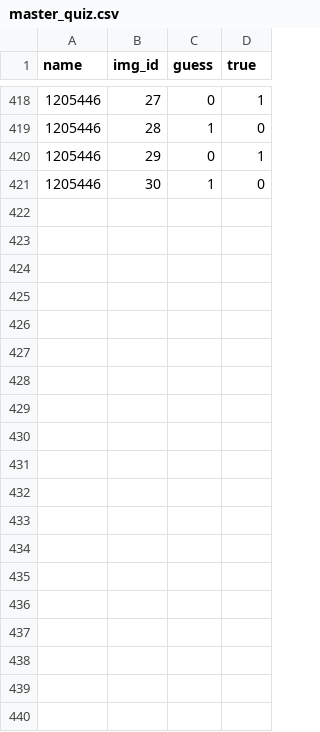
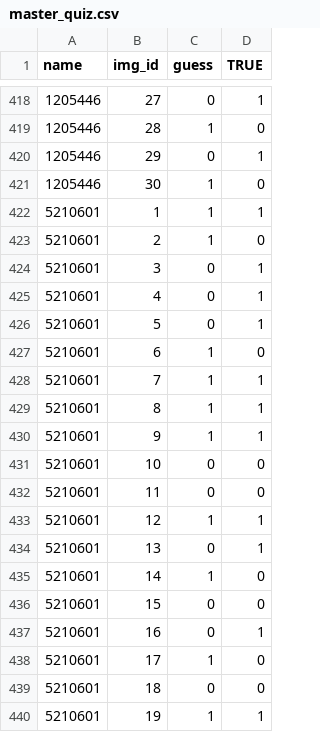
Before and after one commit to culotta2/deepFakeCNN, a CSV file: QuizzesResults/master_quiz.csv, drawn as a sheet; only a part is shown, gaps mark what is left out; the diff covers the shown part only; the diff names each change by its address in the sheet, - before the commit and + after, or states it on an @@ line.

Commit message:
Finished Quiz Analysis

```diff
--- a/QuizzesResults/master_quiz.csv
+++ b/QuizzesResults/master_quiz.csv
-D1: true
+D1: TRUE
+row 422: 5210601 | 1 | 1 | 1
+row 423: 5210601 | 2 | 1 | 0
+row 424: 5210601 | 3 | 0 | 1
+row 425: 5210601 | 4 | 0 | 1
+row 426: 5210601 | 5 | 0 | 1
+row 427: 5210601 | 6 | 1 | 0
+row 428: 5210601 | 7 | 1 | 1
+row 429: 5210601 | 8 | 1 | 1
+row 430: 5210601 | 9 | 1 | 1
+row 431: 5210601 | 10 | 0 | 0
+row 432: 5210601 | 11 | 0 | 0
+row 433: 5210601 | 12 | 1 | 1
+row 434: 5210601 | 13 | 0 | 1
+row 435: 5210601 | 14 | 1 | 0
+row 436: 5210601 | 15 | 0 | 0
+row 437: 5210601 | 16 | 0 | 1
+row 438: 5210601 | 17 | 1 | 0
+row 439: 5210601 | 18 | 0 | 0
+row 440: 5210601 | 19 | 1 | 1
```
Also changed, not shown: 11 added rows elsewhere in this file, 4 other files.
